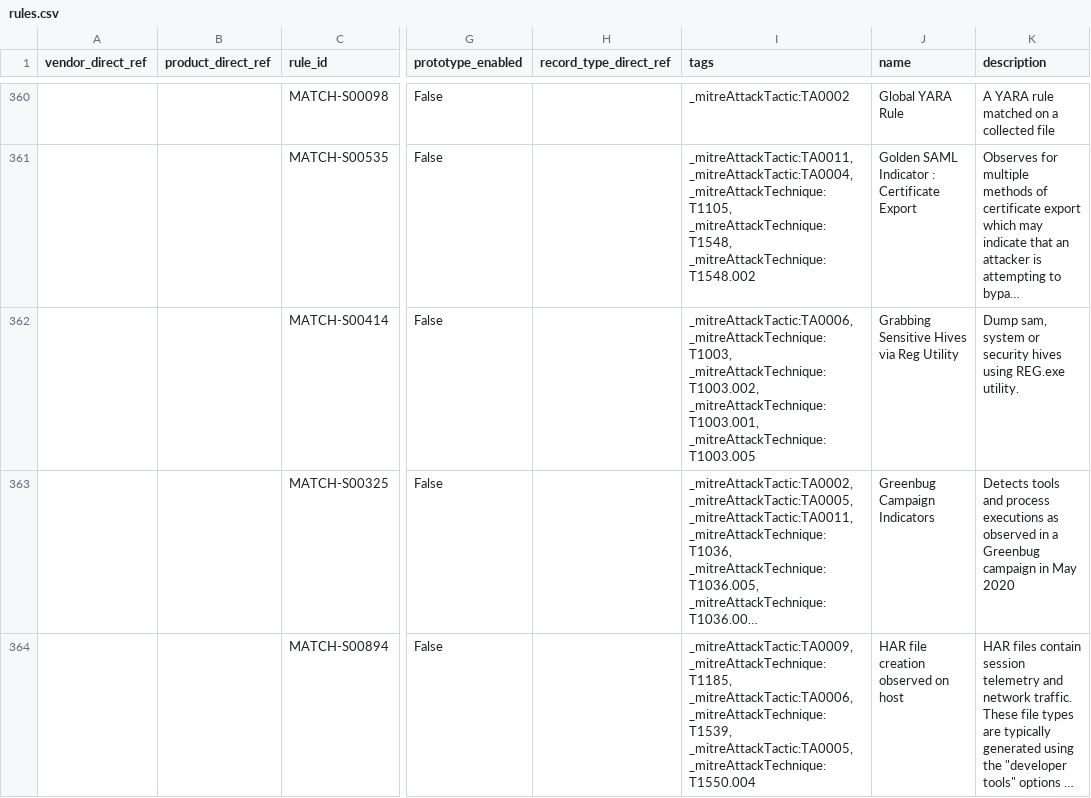
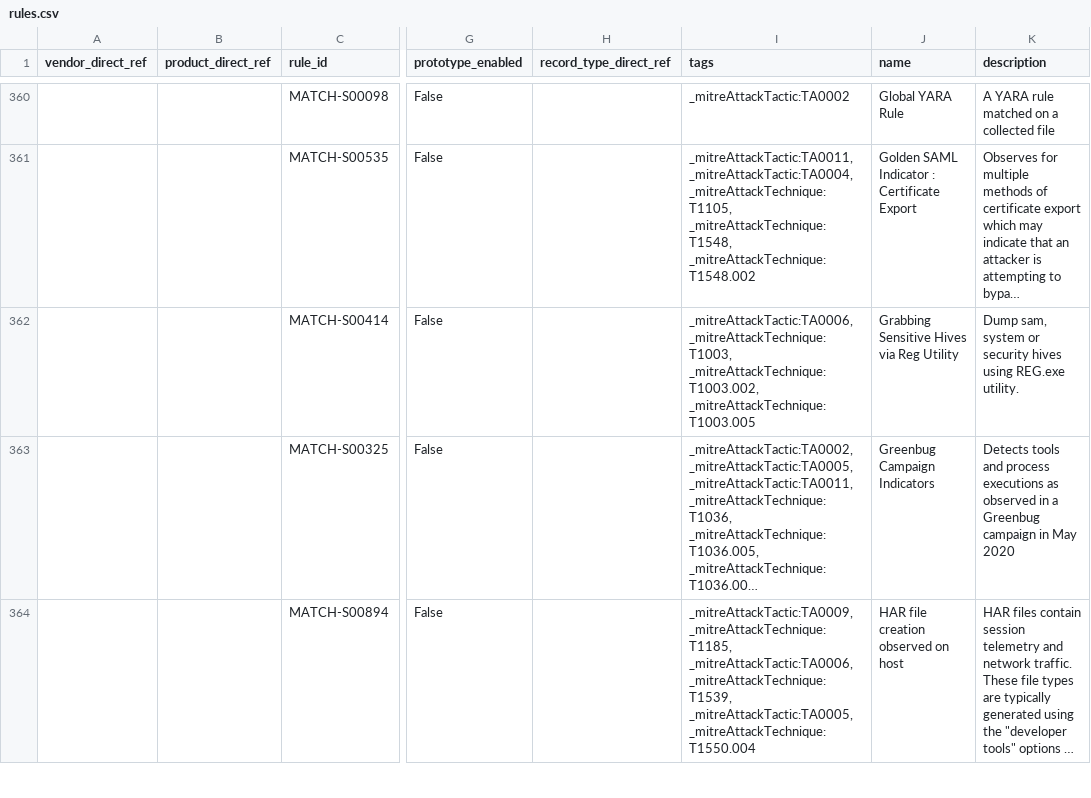
Before and after one commit to SumoLogic/cloud-siem-content-catalog, a CSV file: rules/rules.csv, drawn as a sheet; only a part is shown, gaps mark what is left out; long unchanged cells end in …; the diff covers the shown part only; the diff names each change by its address in the sheet, - before the commit and + after, or states it on an @@ line.

```diff
--- a/rules/rules.csv
+++ b/rules/rules.csv
-I362 (tags): …_mitreAttackTechnique:T1003, _mitreAttackTechnique:T1003.002, _mitreAttackTechnique:T1003.001, _mitreAttackTechnique:T1003.005
+I362 (tags): …_mitreAttackTechnique:T1003, _mitreAttackTechnique:T1003.002, _mitreAttackTechnique:T1003.005
```
Also changed, not shown: 16 edited cells elsewhere in this file, 53 other files.
